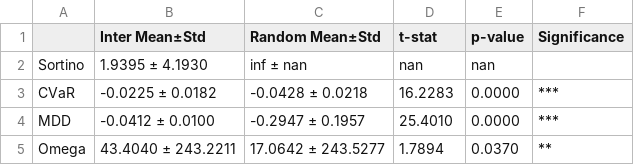
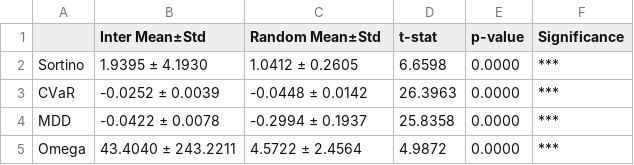
Before and after one commit to susungpark/SW-Capstone-Design, a CSV file: code/results/ttest_results_2021_2023_MinVar_in_sample.csv, drawn as a sheet.

```diff
--- a/code/results/ttest_results_2021_2023_MinVar_in_sample.csv
+++ b/code/results/ttest_results_2021_2023_MinVar_in_sample.csv
@@ -1,5 +1,5 @@
 ,Inter Mean±Std,Random Mean±Std,t-stat,p-value,Significance
-Sortino,1.9395 ± 4.1930,inf ± nan,nan,nan,
-CVaR,-0.0225 ± 0.0182,-0.0428 ± 0.0218,16.2283,0.0000,***
-MDD,-0.0412 ± 0.0100,-0.2947 ± 0.1957,25.4010,0.0000,***
-Omega,43.4040 ± 243.2211,17.0642 ± 243.5277,1.7894,0.0370,**
+Sortino,1.9395 ± 4.1930,1.0412 ± 0.2605,6.6598,0.0000,***
+CVaR,-0.0252 ± 0.0039,-0.0448 ± 0.0142,26.3963,0.0000,***
+MDD,-0.0422 ± 0.0078,-0.2994 ± 0.1937,25.8358,0.0000,***
+Omega,43.4040 ± 243.2211,4.5722 ± 2.4564,4.9872,0.0000,***
```
Also changed, not shown: code/results/ttest_results_2021_2023_MaxSharpe_in_sample.csv, 6 other files.
